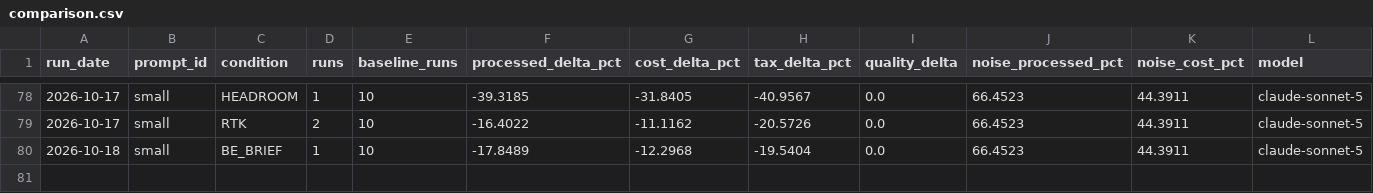
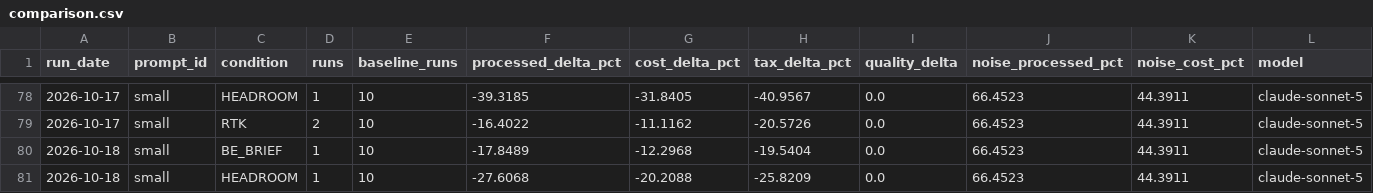
Before and after one commit to YangJunMan/claude-code-token-savings-benchmark, a CSV file: data/comparison.csv, drawn as a sheet; only a part is shown, gaps mark what is left out.

```diff
--- a/data/comparison.csv
+++ b/data/comparison.csv
@@ -80 +80,2 @@ run_date,prompt_id,condition,runs,baseline_runs,processed_delta_pct,cost_delta_p
 2026-10-18,small,BE_BRIEF,1,10,-17.8489,-12.2968,-19.5404,0.0,66.4523,44.3911,claude-sonnet-5
+2026-10-18,small,HEADROOM,1,10,-27.6068,-20.2088,-25.8209,0.0,66.4523,44.3911,claude-sonnet-5
```
Also changed, not shown: data/activity-log.csv, data/run-summary.csv, 1 other file.
